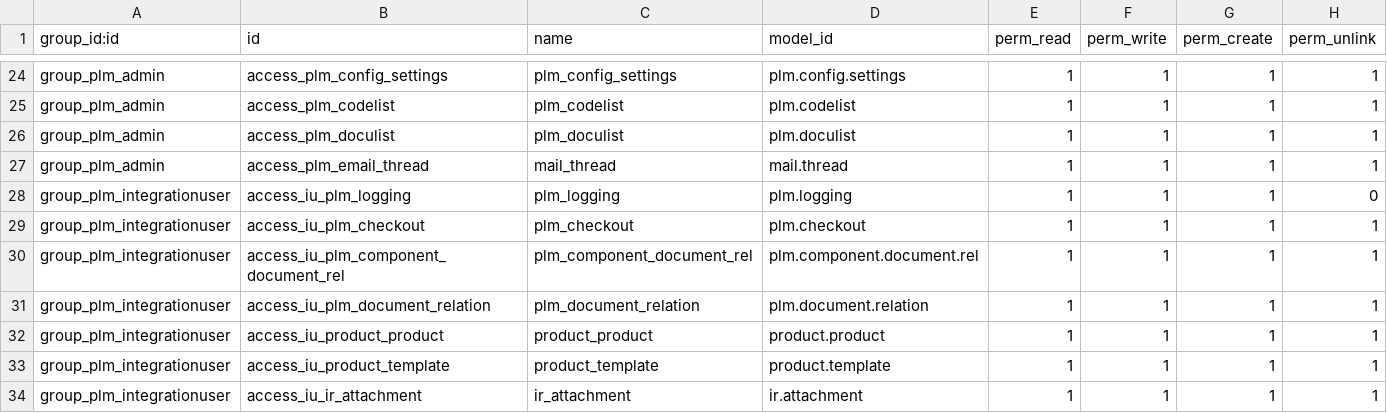
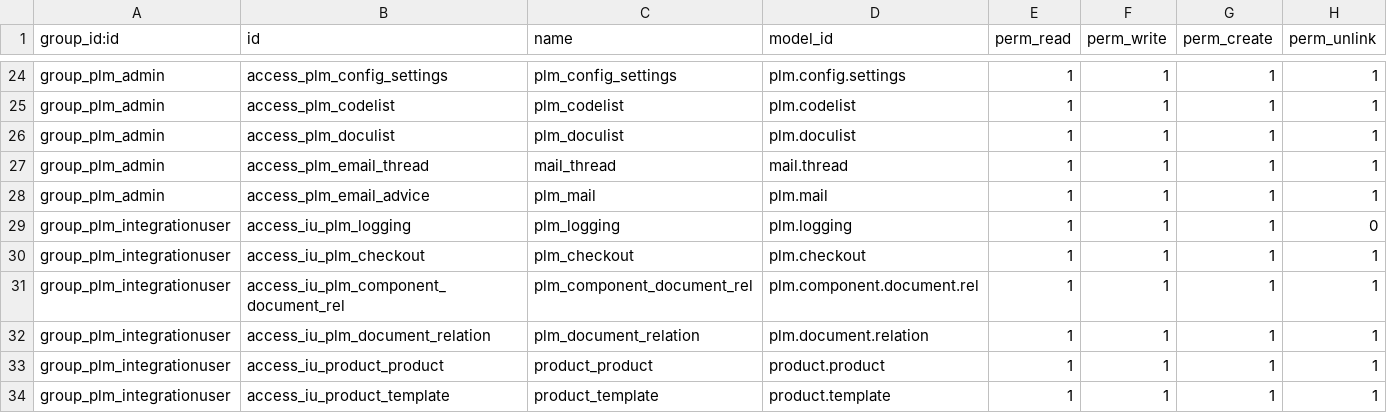
Before and after one commit to TechSpell/engineering, a CSV file: pdm/security/ir.model.access.csv, drawn as a sheet; only a part is shown, gaps mark what is left out; the shorter side is filled out with more unchanged rows; the diff names each change by its address in the sheet, - before the commit and + after, or states it on an @@ line.

```diff
--- a/pdm/security/ir.model.access.csv
+++ b/pdm/security/ir.model.access.csv
+row 28: group_plm_admin | access_plm_email_advice | plm_mail | plm.mail | 1 | 1 | 1 | 1
```
Also changed, not shown: 30 other files.
